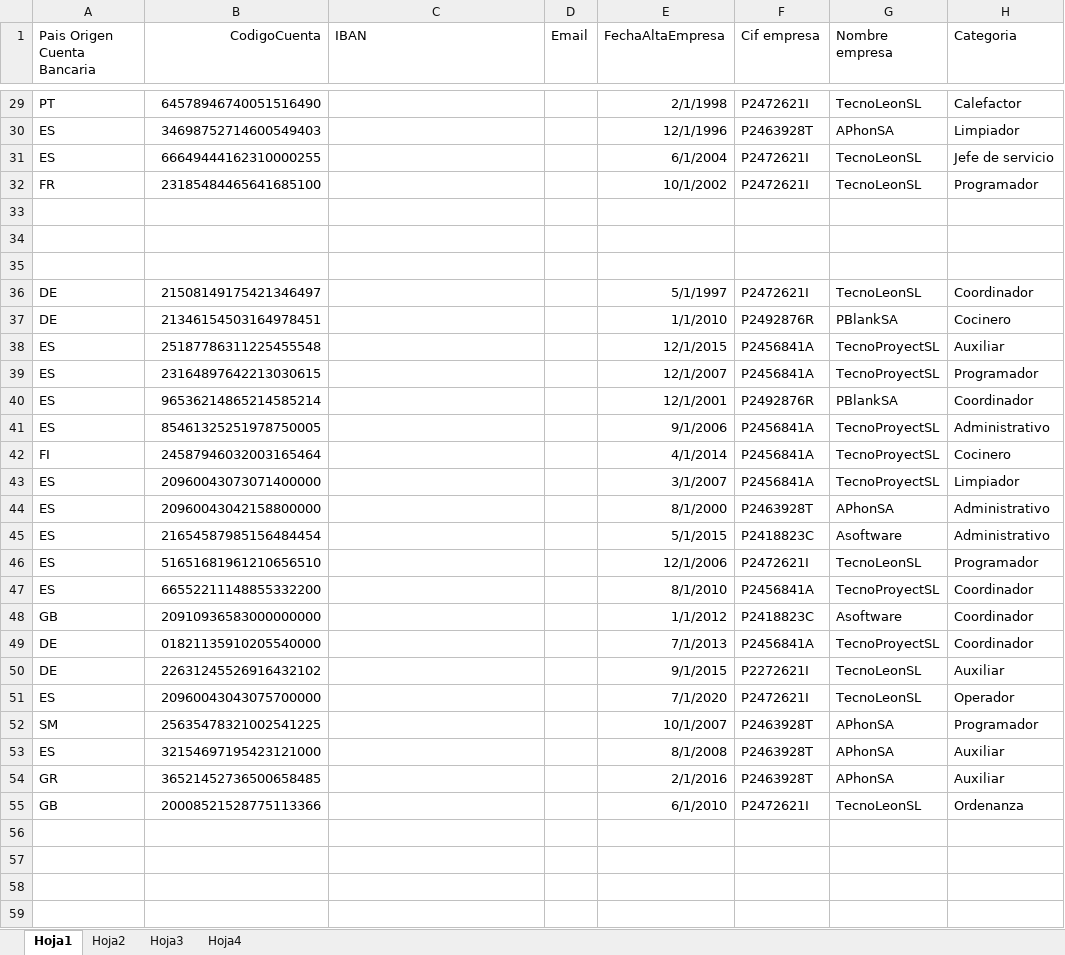
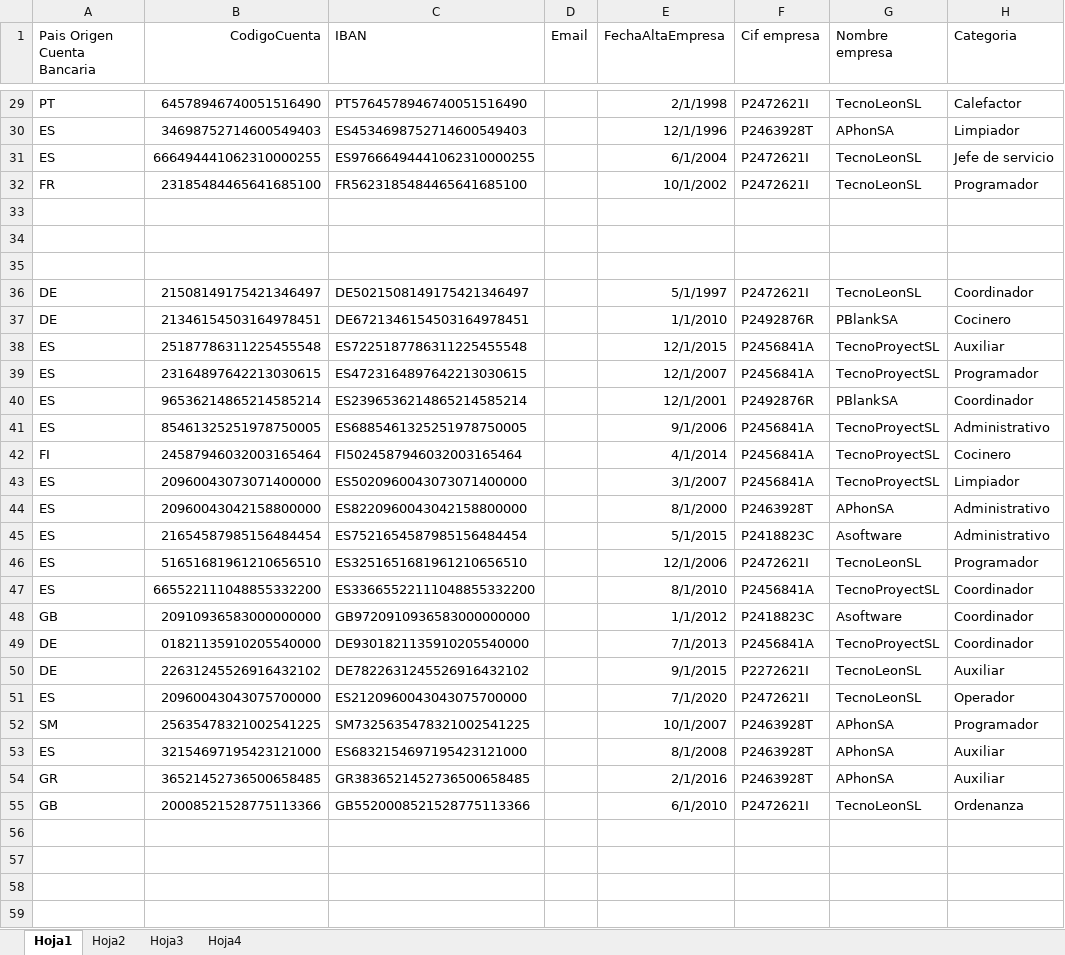
Before and after one commit to pxgal/IS2, an Excel workbook: Mapeo-IS2/src/resources/SistemasInformacionII.xlsx, sheet Hoja1, drawn as a sheet; only a part is shown, gaps mark what is left out; values as stored, in another font and other column widths than the file's, no borders; the diff covers the shown part only; the diff names each change by its address in the sheet, - before the commit and + after, or states it on an @@ line.

```diff
--- a/Mapeo-IS2/src/resources/SistemasInformacionII.xlsx (sheet Hoja1)
+++ b/Mapeo-IS2/src/resources/SistemasInformacionII.xlsx (sheet Hoja1)
-C29 (IBAN): (empty)
+C29 (IBAN): PT5764578946740051516490
-C30 (IBAN): (empty)
+C30 (IBAN): ES4534698752714600549403
-B31 (CodigoCuenta): 66649444162310000255
+B31 (CodigoCuenta): 666494441062310000255
-C31 (IBAN): (empty)
+C31 (IBAN): ES97666494441062310000255
-C32 (IBAN): (empty)
+C32 (IBAN): FR5623185484465641685100
-C36 (IBAN): (empty)
+C36 (IBAN): DE5021508149175421346497
-C37 (IBAN): (empty)
+C37 (IBAN): DE6721346154503164978451
-C38 (IBAN): (empty)
+C38 (IBAN): ES7225187786311225455548
-C39 (IBAN): (empty)
+C39 (IBAN): ES4723164897642213030615
-C40 (IBAN): (empty)
+C40 (IBAN): ES2396536214865214585214
-C41 (IBAN): (empty)
+C41 (IBAN): ES6885461325251978750005
-C42 (IBAN): (empty)
+C42 (IBAN): FI5024587946032003165464
-C43 (IBAN): (empty)
+C43 (IBAN): ES5020960043073071400000
-C44 (IBAN): (empty)
+C44 (IBAN): ES8220960043042158800000
-C45 (IBAN): (empty)
+C45 (IBAN): ES7521654587985156484454
-C46 (IBAN): (empty)
+C46 (IBAN): ES3251651681961210656510
-B47 (CodigoCuenta): 66552211148855332200
+B47 (CodigoCuenta): 665522111048855332200
-C47 (IBAN): (empty)
+C47 (IBAN): ES33665522111048855332200
-C48 (IBAN): (empty)
+C48 (IBAN): GB9720910936583000000000
-C49 (IBAN): (empty)
+C49 (IBAN): DE9301821135910205540000
-C50 (IBAN): (empty)
+C50 (IBAN): DE7822631245526916432102
-C51 (IBAN): (empty)
+C51 (IBAN): ES2120960043043075700000
-C52 (IBAN): (empty)
+C52 (IBAN): SM7325635478321002541225
-C53 (IBAN): (empty)
+C53 (IBAN): ES6832154697195423121000
-C54 (IBAN): (empty)
+C54 (IBAN): GR3836521452736500658485
-C55 (IBAN): (empty)
+C55 (IBAN): GB5520008521528775113366
```
Also changed, not shown: 97 edited cells elsewhere in this sheet, Mapeo-IS2/build/classes/resources/SistemasInformacionII.xlsx, 5 other files.
